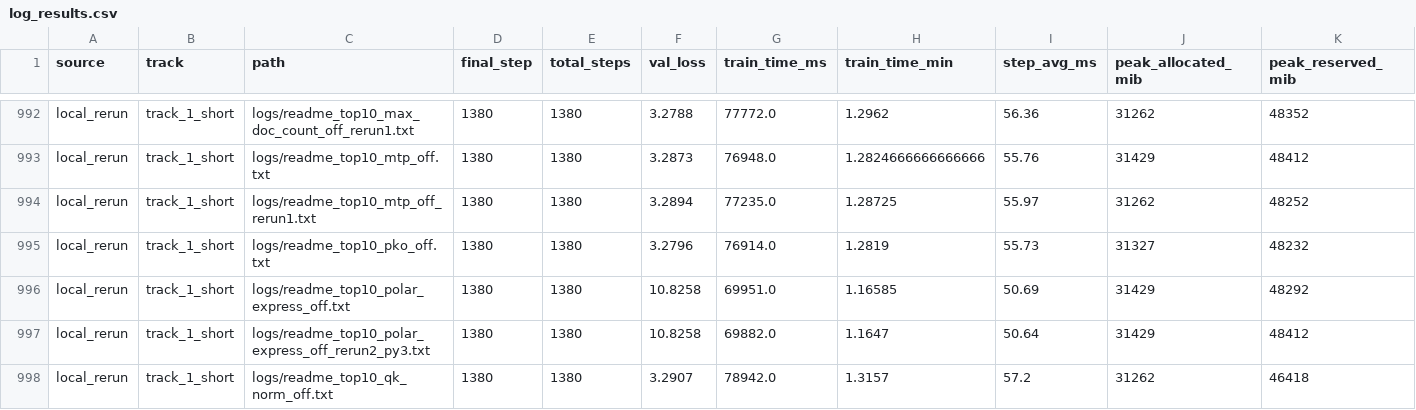
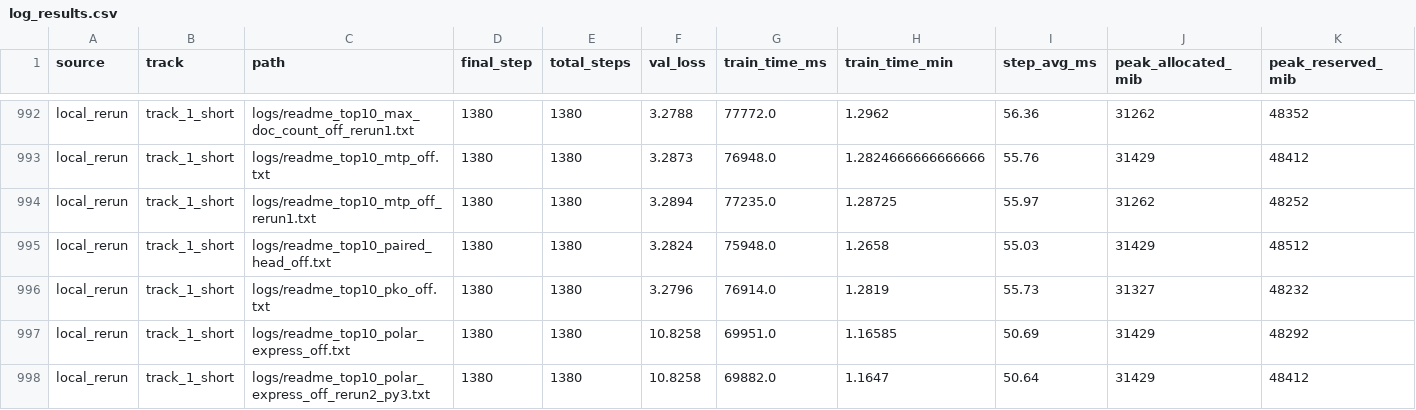
Before and after one commit to novitalabs/modded-nanogpt, a CSV file: experiments/results/log_results.csv, drawn as a sheet; only a part is shown, gaps mark what is left out; the shorter side is filled out with more unchanged rows; rows hold the shown columns only; the diff names each change by its address in the sheet, - before the commit and + after, or states it on an @@ line.

```diff
--- a/experiments/results/log_results.csv
+++ b/experiments/results/log_results.csv
+row 995: local_rerun | track_1_short | logs/readme_top10_paired_head_off.txt | 1380 | 1380 | 3.2824 | 75948.0 | 1.2658 | 55.03 | 31429 | 48512
```
Also changed, not shown: experiments/results/local_reruns.csv, experiments/results/readme_top10_ablation_results.csv, 4 other files.
